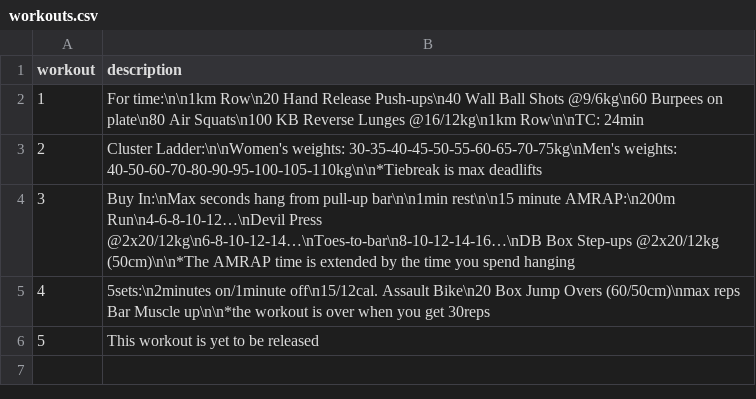
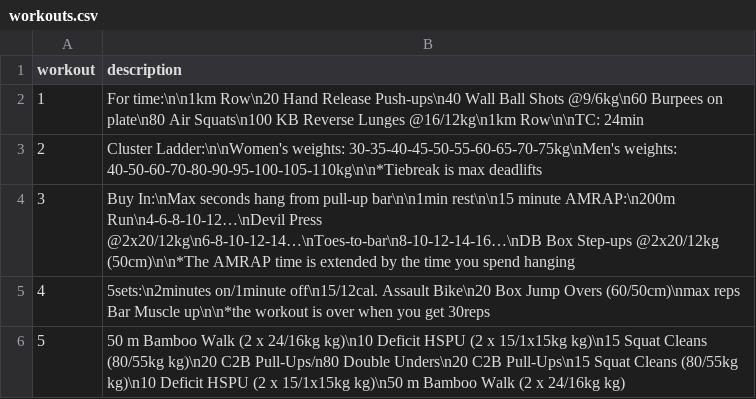
Before and after one commit to borislavdrag/cfmleaderboard, a CSV file: workouts.csv, drawn as a sheet.

```diff
--- a/workouts.csv
+++ b/workouts.csv
@@ -5,2 +5,2 @@ workout,description
 4,5sets:\n2minutes on/1minute off\n15/12cal. Assault Bike\n20 Box Jump Overs (60/50cm)\nmax reps Bar Muscle up\n\n*the workout is over when you get 30reps	
-5,This workout is yet to be released
+5,50 m Bamboo Walk (2 x 24/16kg kg)\n10 Deficit HSPU (2 x 15/1x15kg kg)\n15 Squat Cleans (80/55kg kg)\n20 C2B Pull-Ups/n80 Double Unders\n20 C2B Pull-Ups\n15 Squat Cleans (80/55kg kg)\n10 Deficit HSPU (2 x 15/1x15kg kg)\n50 m Bamboo Walk (2 x 24/16kg kg)	
```
Also changed, not shown: data.csv.
